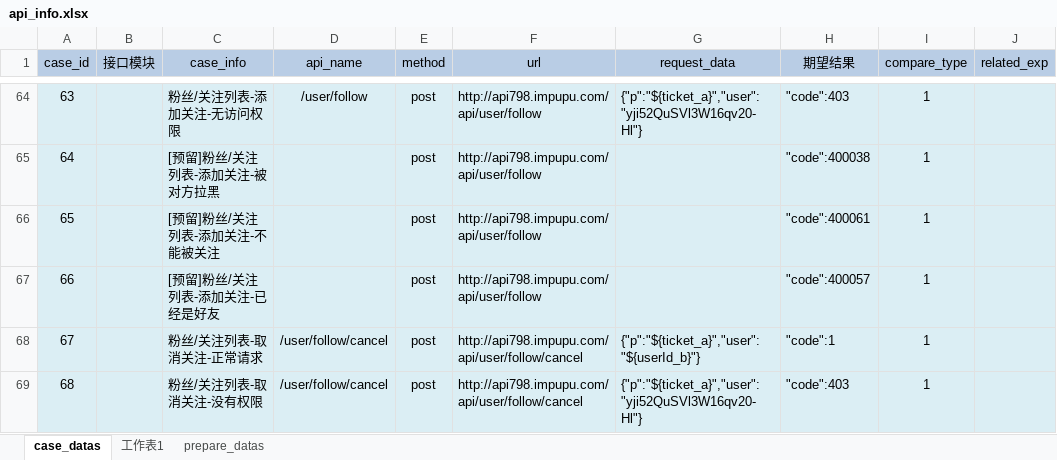
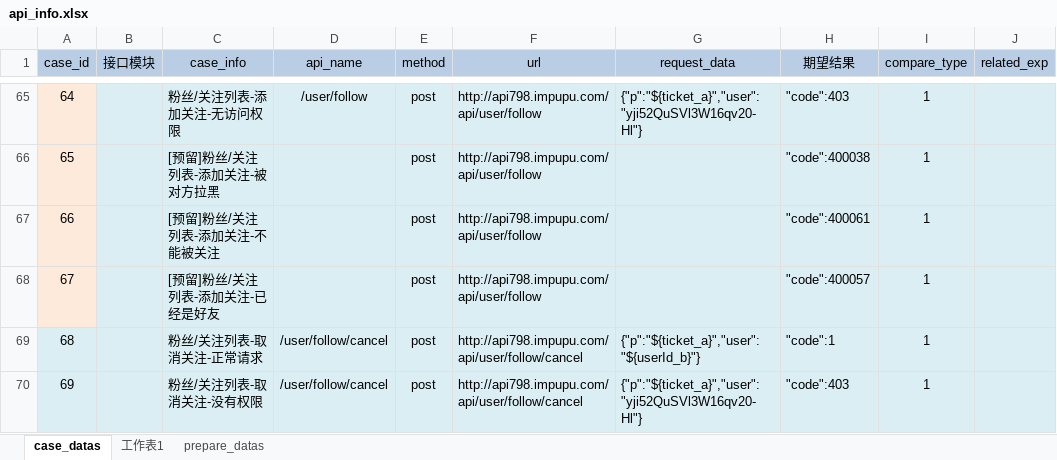
Before and after one commit to zhouweisong/pupu_api, an Excel workbook: TestDatas/api_info.xlsx, sheet case_datas, drawn as a sheet; only a part is shown, gaps mark what is left out; values as stored, in another font and other column widths than the file's, no borders; addresses are those after the commit; the diff covers the shown part only; the diff names each change by its address in the sheet, - before the commit and + after, or states it on an @@ line.

```diff
--- a/TestDatas/api_info.xlsx (sheet case_datas)
+++ b/TestDatas/api_info.xlsx (sheet case_datas)
@@ column A (case_id) renumbered from row 49 down @@
-A65:A68 fill: #DBEEF4
+A65:A68 fill: #FDEADA
```
Also changed, not shown: 1 added row, 10 edited cells and cell formats elsewhere in this sheet, sheet prepare_datas, 2 other files.
